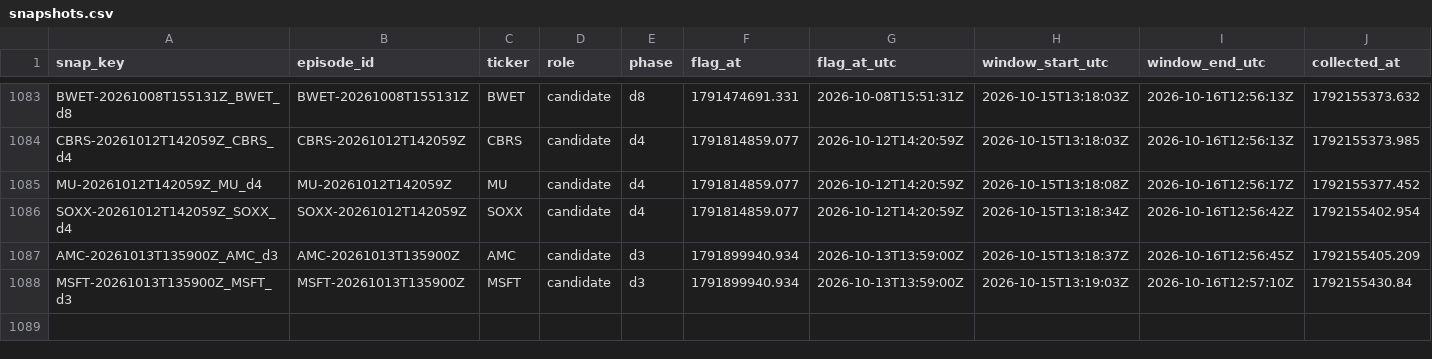
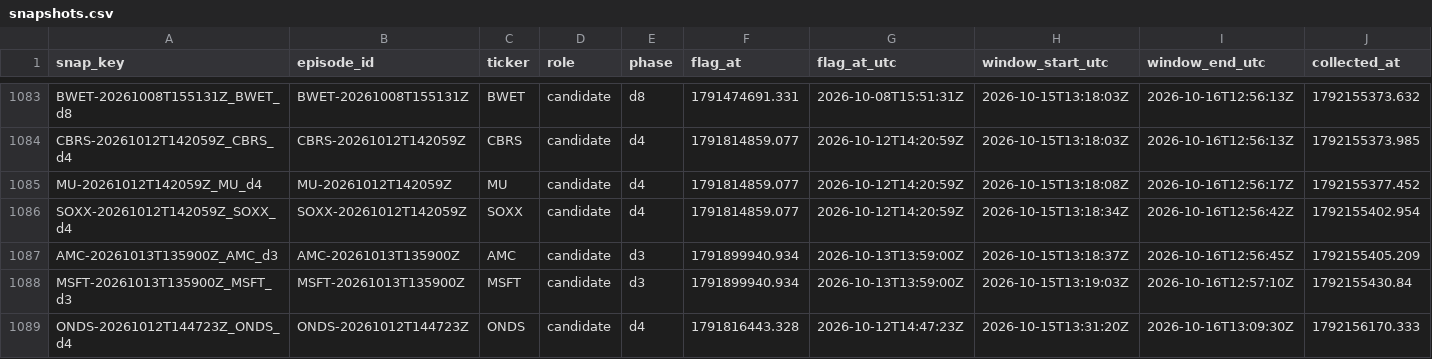
Before and after one commit to ShouvikRaj/pump-dump-detector, a CSV file: social/snapshots.csv, drawn as a sheet; only a part is shown, gaps mark what is left out; rows hold the shown columns only; the diff names each change by its address in the sheet, - before the commit and + after, or states it on an @@ line.

```diff
--- a/social/snapshots.csv
+++ b/social/snapshots.csv
+row 1089: ONDS-20261012T144723Z_ONDS_d4 | ONDS-20261012T144723Z | ONDS | candidate | d4 | 1791816443.328 | 2026-10-12T14:47:23Z | 2026-10-15T13:31:20Z | 2026-10-16T13:09:30Z | 1792156170.333
```
Also changed, not shown: 1 other file.
